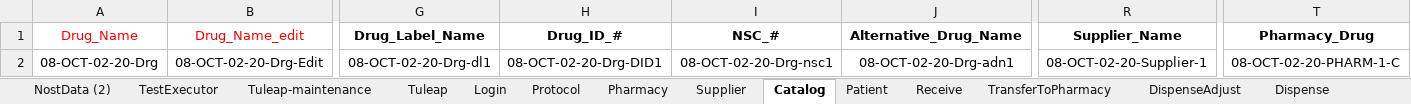
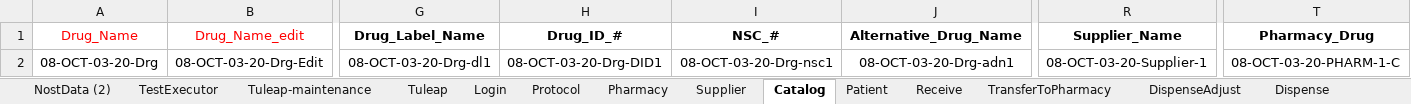
Before and after one commit to rjagadeesan-git/NostAutomation1, an Excel workbook: DataProvider/Nost_Data_Driven_DP.xlsx, sheet Catalog, drawn as a sheet; only a part is shown, gaps mark what is left out; values as stored, in another font and other column widths than the file's, no borders; the diff covers the shown part only; the diff names each change by its address in the sheet, - before the commit and + after, or states it on an @@ line.

```diff
--- a/DataProvider/Nost_Data_Driven_DP.xlsx (sheet Catalog)
+++ b/DataProvider/Nost_Data_Driven_DP.xlsx (sheet Catalog)
-A2 (Drug_Name): 08-OCT-02-20-Drg
+A2 (Drug_Name): 08-OCT-03-20-Drg
-B2 (Drug_Name_edit): 08-OCT-02-20-Drg-Edit
+B2 (Drug_Name_edit): 08-OCT-03-20-Drg-Edit
-G2 (Drug_Label_Name): 08-OCT-02-20-Drg-dl1
+G2 (Drug_Label_Name): 08-OCT-03-20-Drg-dl1
-H2 (Drug_ID_#): 08-OCT-02-20-Drg-DID1
+H2 (Drug_ID_#): 08-OCT-03-20-Drg-DID1
-I2 (NSC_#): 08-OCT-02-20-Drg-nsc1
+I2 (NSC_#): 08-OCT-03-20-Drg-nsc1
-J2 (Alternative_Drug_Name): 08-OCT-02-20-Drg-adn1
+J2 (Alternative_Drug_Name): 08-OCT-03-20-Drg-adn1
-R2 (Supplier_Name): 08-OCT-02-20-Supplier-1
+R2 (Supplier_Name): 08-OCT-03-20-Supplier-1
-T2 (Pharmacy_Drug): 08-OCT-02-20-PHARM-1-C
+T2 (Pharmacy_Drug): 08-OCT-03-20-PHARM-1-C
```
Also changed, not shown: 2 edited cells elsewhere in this sheet, sheet NostData (2), sheet Patient, sheet Protocol, sheet Supplier, sheet TransferToPharmacy, sheet ServicedEntity, 8 more sheets, 2 other files.
